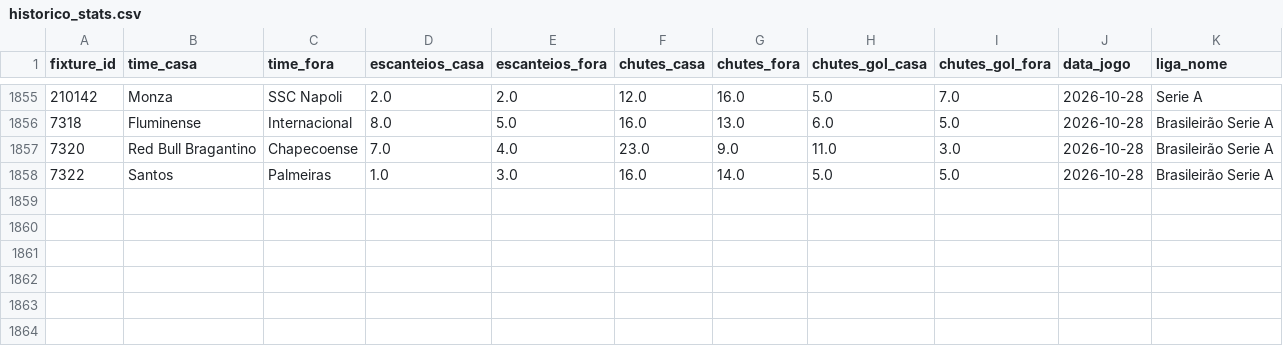
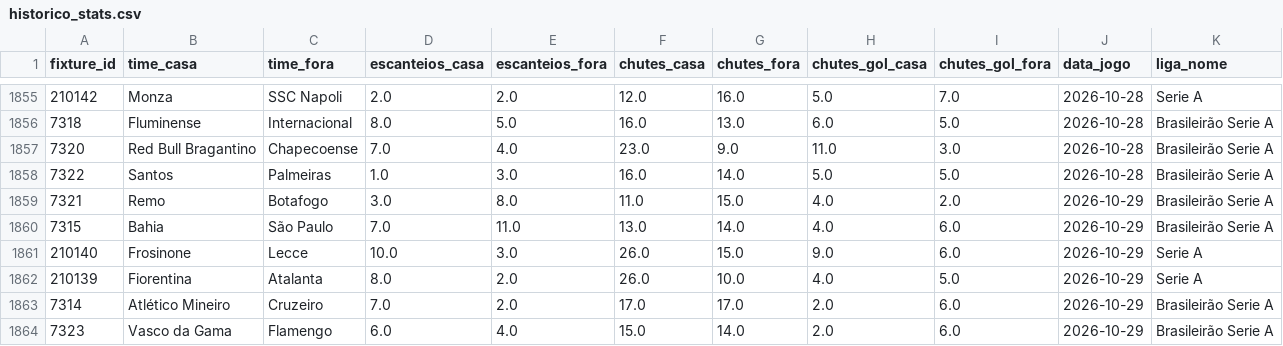
Before and after one commit to fpssmercado2025-dev/robo-analise-futebol, a CSV file: data/historico_stats.csv, drawn as a sheet; only a part is shown, gaps mark what is left out; the diff names each change by its address in the sheet, - before the commit and + after, or states it on an @@ line.

```diff
--- a/data/historico_stats.csv
+++ b/data/historico_stats.csv
+row 1859: 7321 | Remo | Botafogo | 3.0 | 8.0 | 11.0 | 15.0 | 4.0 | 2.0 | 2026-10-29 | Brasileirão Serie A
+row 1860: 7315 | Bahia | São Paulo | 7.0 | 11.0 | 13.0 | 14.0 | 4.0 | 6.0 | 2026-10-29 | Brasileirão Serie A
+row 1861: 210140 | Frosinone | Lecce | 10.0 | 3.0 | 26.0 | 15.0 | 9.0 | 6.0 | 2026-10-29 | Serie A
+row 1862: 210139 | Fiorentina | Atalanta | 8.0 | 2.0 | 26.0 | 10.0 | 4.0 | 5.0 | 2026-10-29 | Serie A
+row 1863: 7314 | Atlético Mineiro | Cruzeiro | 7.0 | 2.0 | 17.0 | 17.0 | 2.0 | 6.0 | 2026-10-29 | Brasileirão Serie A
+row 1864: 7323 | Vasco da Gama | Flamengo | 6.0 | 4.0 | 15.0 | 14.0 | 2.0 | 6.0 | 2026-10-29 | Brasileirão Serie A
```
Also changed, not shown: 1 other file.
